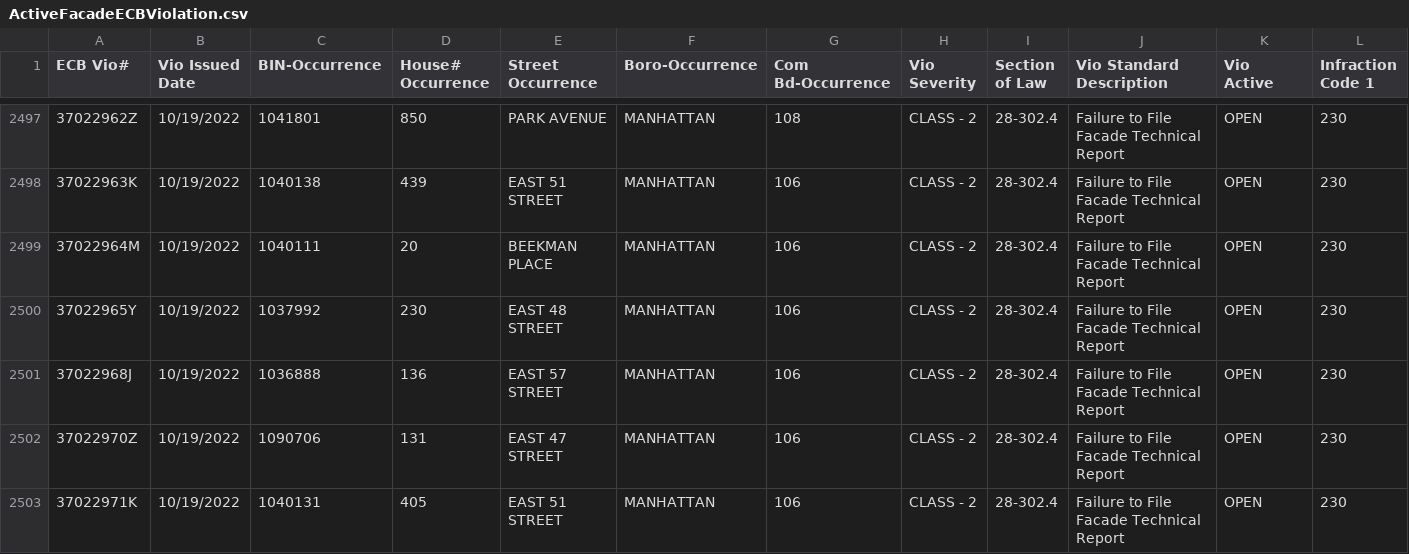
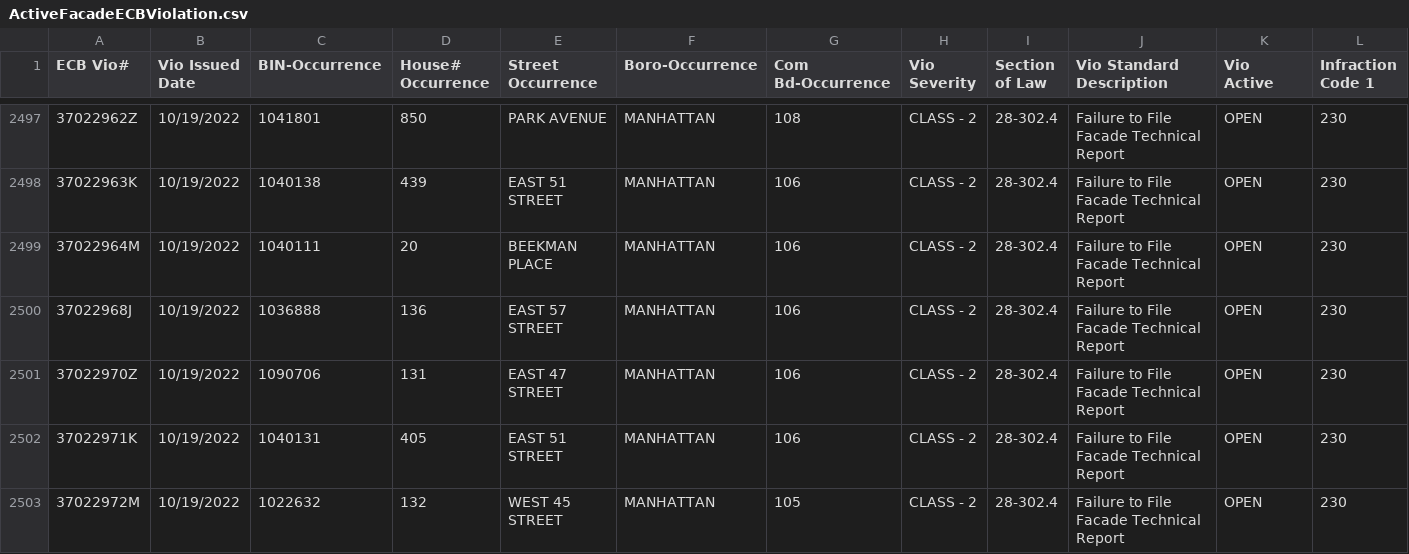
Before and after one commit to NYCDOB/FacadeSafetyReport, a CSV file: data/ActiveFacadeECBViolation.csv, drawn as a sheet; only a part is shown, gaps mark what is left out; the shorter side is filled out with more unchanged rows; rows hold the shown columns only; the diff names each change by its address in the sheet, - before the commit and + after, or states it on an @@ line.

```diff
--- a/data/ActiveFacadeECBViolation.csv
+++ b/data/ActiveFacadeECBViolation.csv
-row 2500: 37022965Y | 10/19/2022 | 1037992 | 230 | EAST 48 STREET | MANHATTAN | 106 | CLASS - 2 | 28-302.4 | Failure to File Facade Technical Report | OPEN | 230
```
Also changed, not shown: 1 other file.
